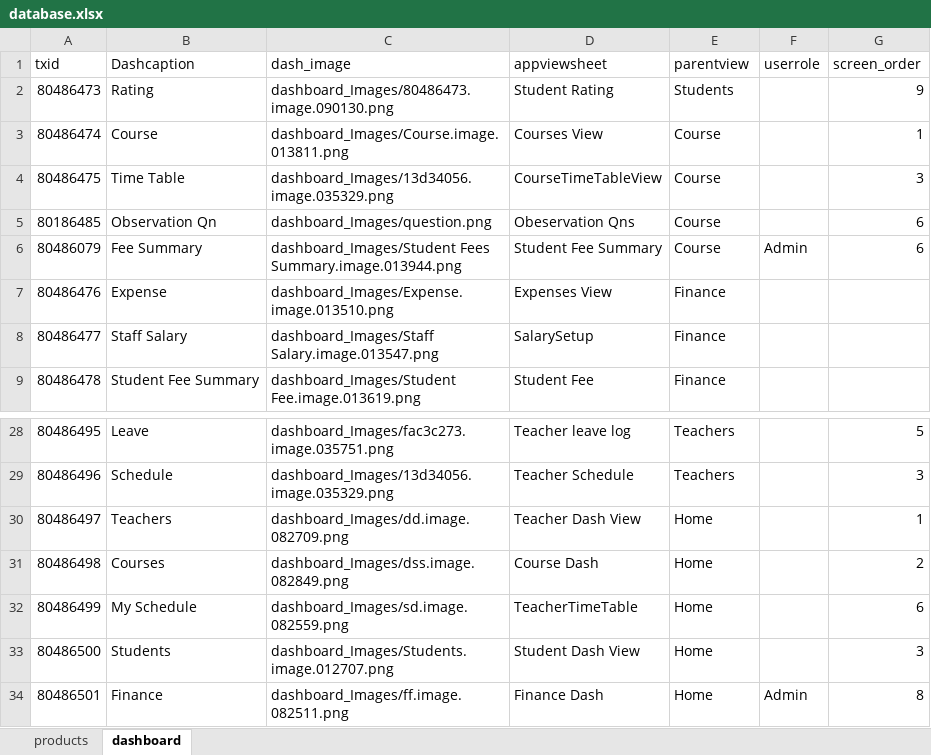
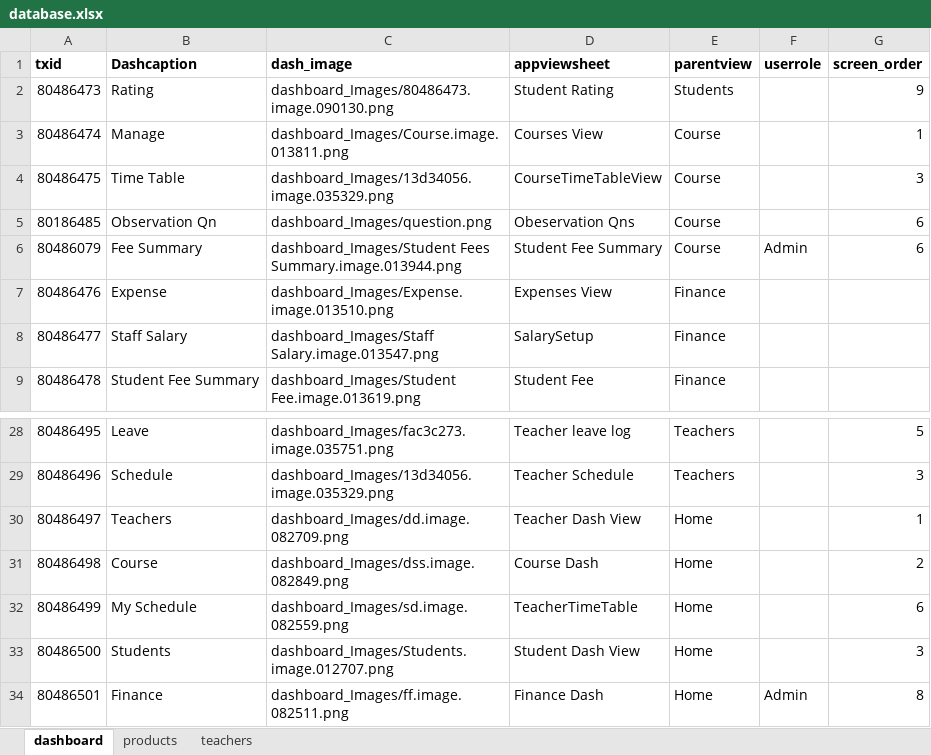
Before and after one commit to bganeshk/kutties-api, an Excel workbook: data/database.xlsx, sheet dashboard, drawn as a sheet; only a part is shown, gaps mark what is left out; values as stored, in another font and other column widths than the file's, no borders; the diff names each change by its address in the sheet, - before the commit and + after, or states it on an @@ line.

```diff
--- a/data/database.xlsx (sheet dashboard)
+++ b/data/database.xlsx (sheet dashboard)
+sheet tab: teachers
@@ sheet tab order changed: dashboard | products | teachers @@
-A1:G1 bold: off
+A1:G1 bold: on
-B3 (Dashcaption): Course
+B3 (Dashcaption): Manage
-B31 (Dashcaption): Courses
+B31 (Dashcaption): Course
```
Also changed, not shown: 2 other files.
